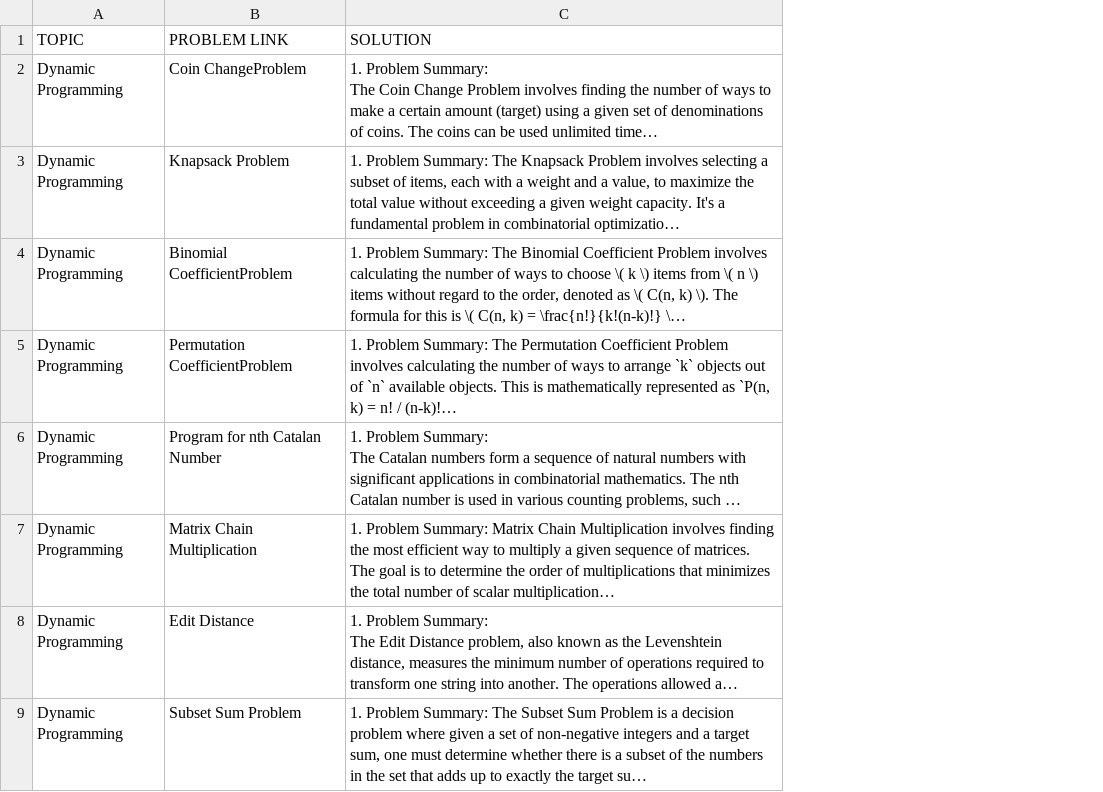
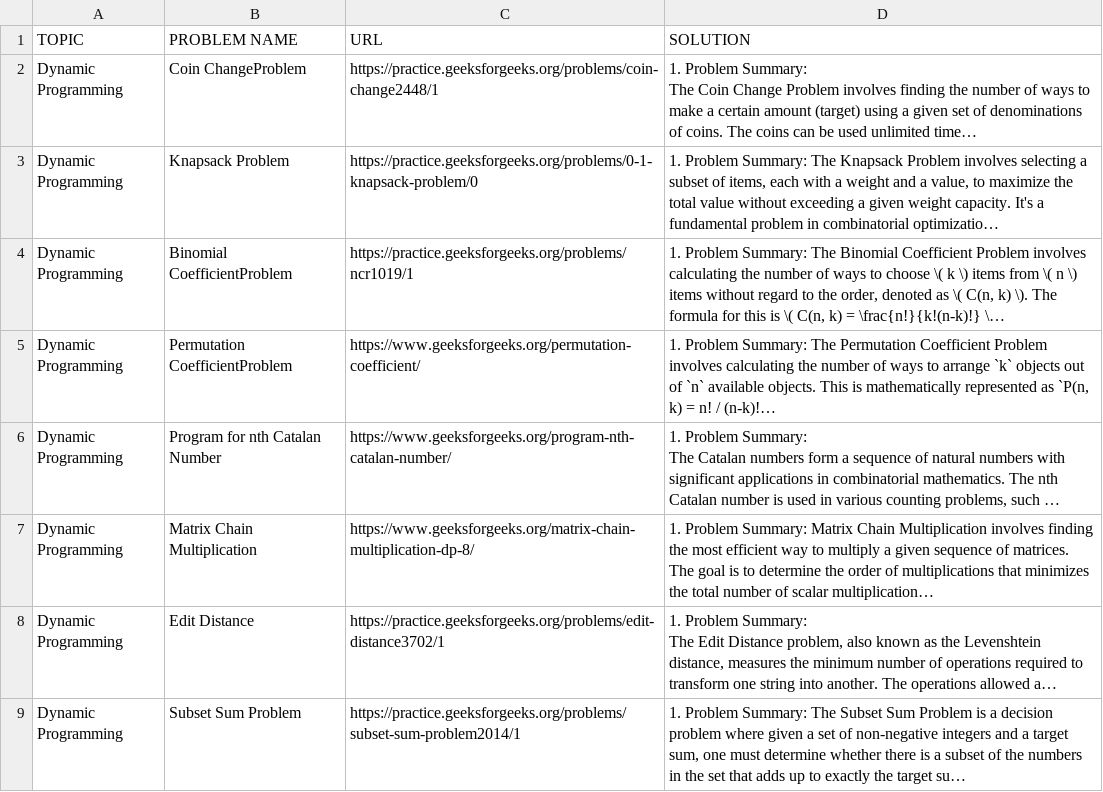
Before and after one commit to georgeaaron7/dsa-forge, a CSV file: public/questions/DP.csv, drawn as a sheet; only a part is shown; long unchanged cells end in …; the diff names each change by its address in the sheet, - before the commit and + after, or states it on an @@ line.

Commit message:
added problem url

```diff
--- a/public/questions/DP.csv
+++ b/public/questions/DP.csv
+column C (URL), rows 2-9: https://practice.geeksforgeeks.org/problems/coin-change2448/1 | https://practice.geeksforgeeks.org/problems/0-1-knapsack-problem/0 | https://practice.geeksforgeeks.org/problems/ncr1019/1 | https://www.geeksforgeeks.org/permutation-coefficient/ | https://www.geeksforgeeks.org/program-nth-catalan-number/ | https://www.geeksforgeeks.org/matrix-chain-multiplication-dp-8/ | https://practice.geeksforgeeks.org/problems/edit-distance3702/1 | https://practice.geeksforgeeks.org/problems/subset-sum-problem2014/1
-B1: PROBLEM LINK
+B1: PROBLEM NAME
```
Also changed, not shown: public/questions/Graph.csv, public/questions/String.csv, 29 other files.
